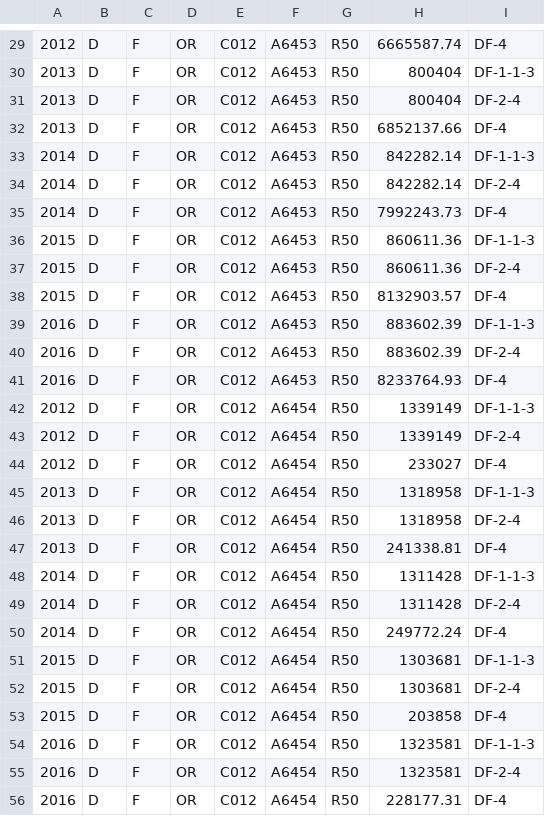
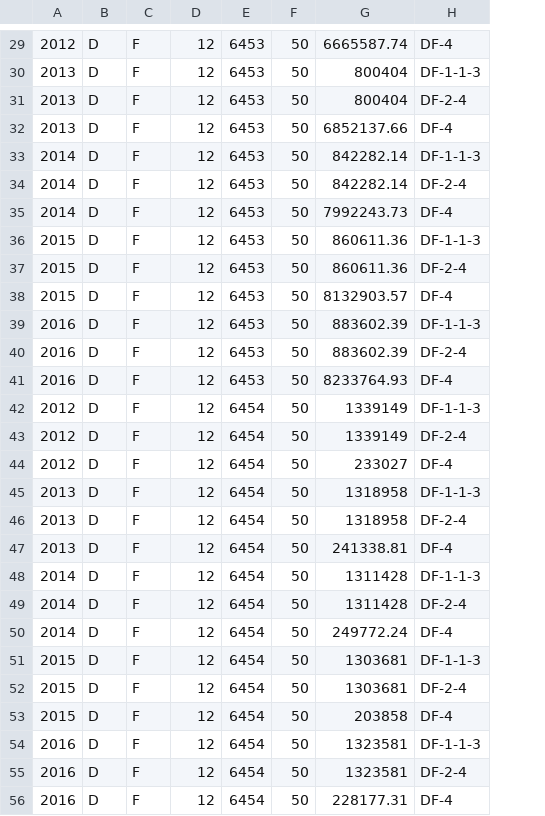
Before and after one commit to datalocale/dataviz-fiances-seinsaintdenis, a CSV file: data/finances/corrections-agregation.csv, drawn as a sheet; only a part is shown, gaps mark what is left out; removed rows and columns are numbered as before the commit, all else as after; the diff covers the shown part only; the diff names each change by its address in the sheet, - before the commit and + after, or states it on an @@ line.

```diff
--- a/data/finances/corrections-agregation.csv
+++ b/data/finances/corrections-agregation.csv
-column D, rows 29-56: all OR
-column F, rows 29-56: A6453 | A6453 | A6453 | A6453 | A6453 | A6453 | A6453 | A6453 | A6453 | A6453 | A6453 | A6453 | A6453 | A6454 | A6454 | A6454 | A6454 | A6454 | A6454 | A6454 | A6454 | A6454 | A6454 | A6454 | A6454 | A6454 | A6454 | A6454
-column G, rows 29-56: all R50
+column E, rows 29-56: 6453 | 6453 | 6453 | 6453 | 6453 | 6453 | 6453 | 6453 | 6453 | 6453 | 6453 | 6453 | 6453 | 6454 | 6454 | 6454 | 6454 | 6454 | 6454 | 6454 | 6454 | 6454 | 6454 | 6454 | 6454 | 6454 | 6454 | 6454
+column F, rows 29-56: all 50
-D29:D56: C012
+D29:D56: 12
```
Also changed, not shown: 1 added row, 1 removed row and 27 edited cells elsewhere in this file, 6 other files.
